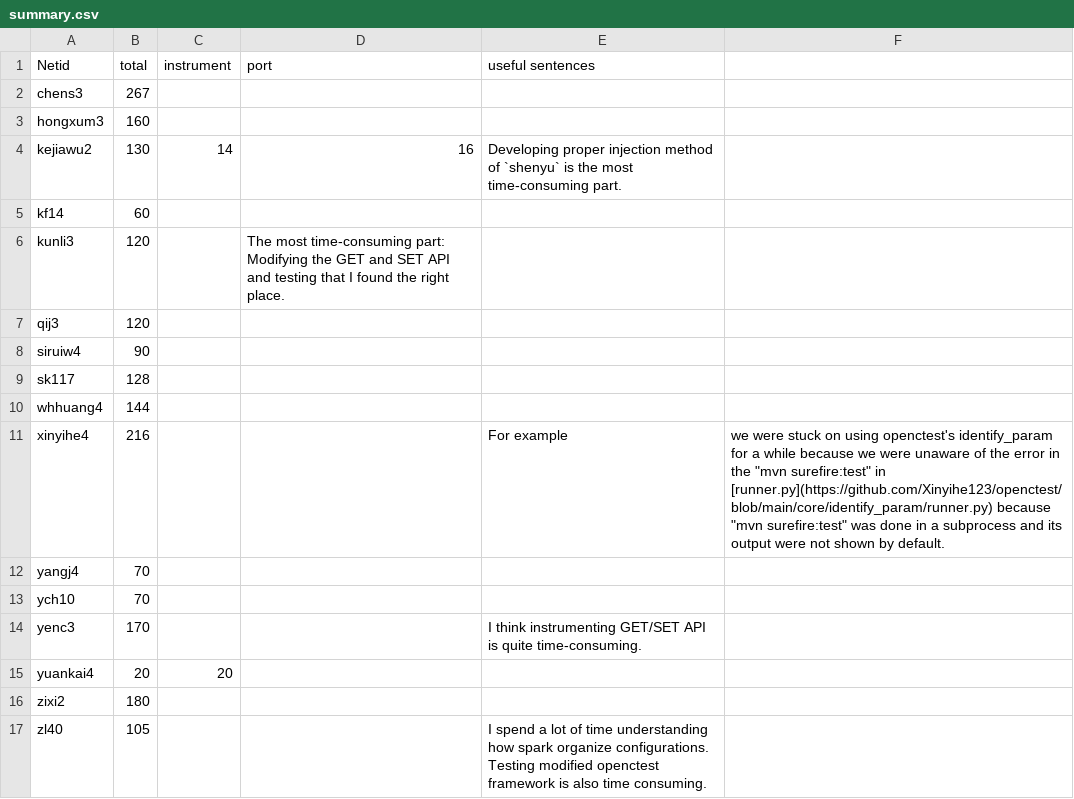
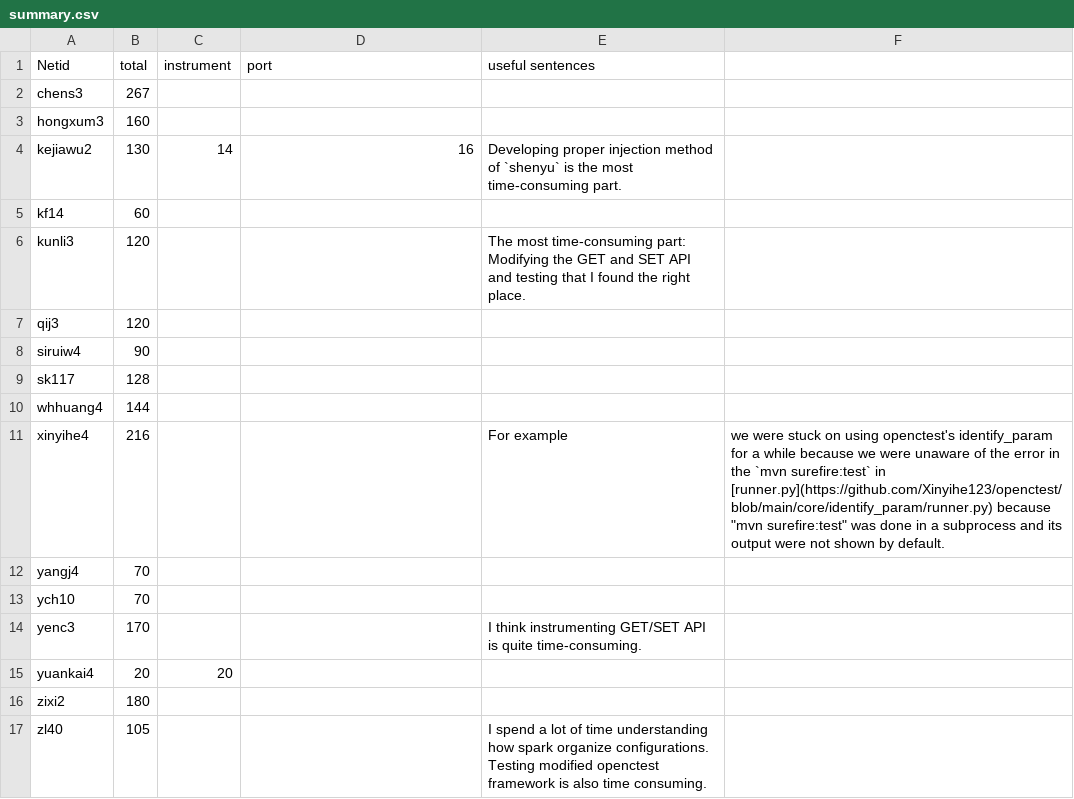
Before and after one commit to xlab-uiuc/ctest4j, a CSV file: case-study/reports/summary.csv, drawn as a sheet.

Commit message:
nit

```diff
--- a/case-study/reports/summary.csv
+++ b/case-study/reports/summary.csv
@@ -5,3 +5,3 @@ kejiawu2,130,14,16,Developing proper injection method of `shenyu` is the most ti
 kf14,60,
-kunli3,120,,The most time-consuming part: Modifying the GET and SET API and testing that I found the right place.
+kunli3,120,,,The most time-consuming part: Modifying the GET and SET API and testing that I found the right place.
 qij3,120,
@@ -10,3 +10,3 @@ sk117,128,
 whhuang4,144,
-xinyihe4,216,,,For example, we were stuck on using openctest's identify_param for a while because we were unaware of the error in the "mvn surefire:test" in [runner.py](https://github.com/Xinyihe123/openctest/blob/main/core/identify_param/runner.py) because "mvn surefire:test" was done in a subprocess and its output were not shown by default.
+xinyihe4,216,,,For example, we were stuck on using openctest's identify_param for a while because we were unaware of the error in the `mvn surefire:test` in [runner.py](https://github.com/Xinyihe123/openctest/blob/main/core/identify_param/runner.py) because "mvn surefire:test" was done in a subprocess and its output were not shown by default.
 yangj4,70,
```
